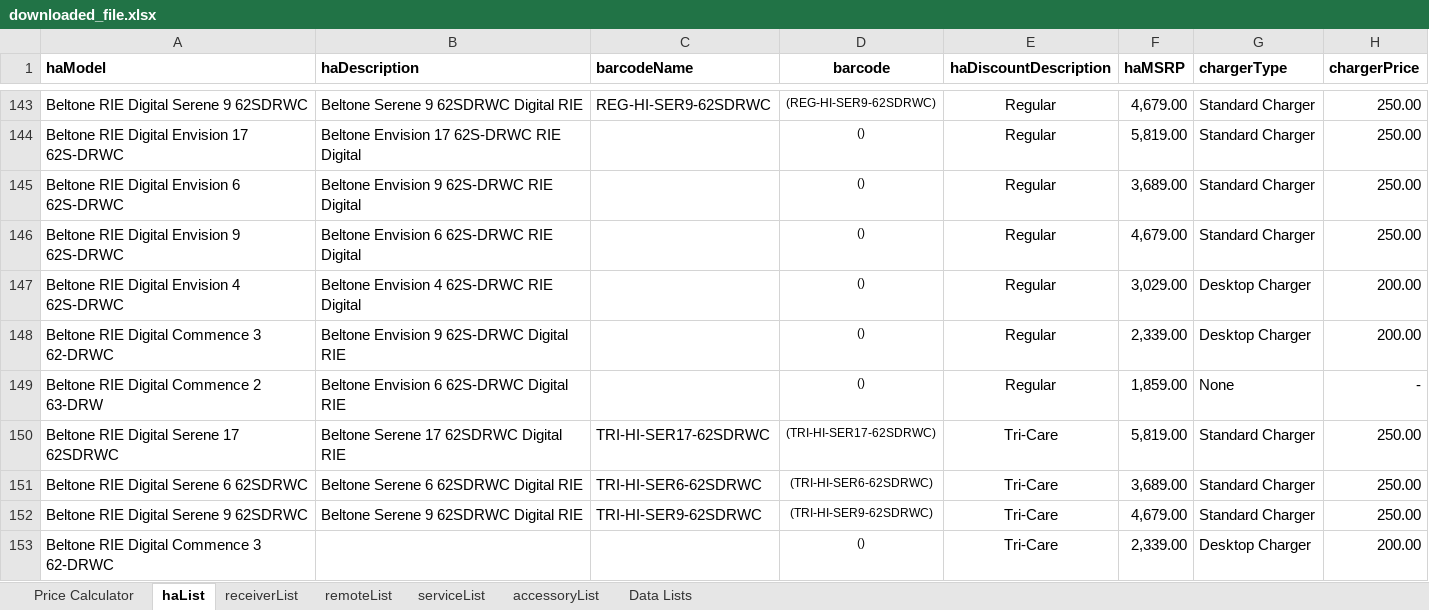
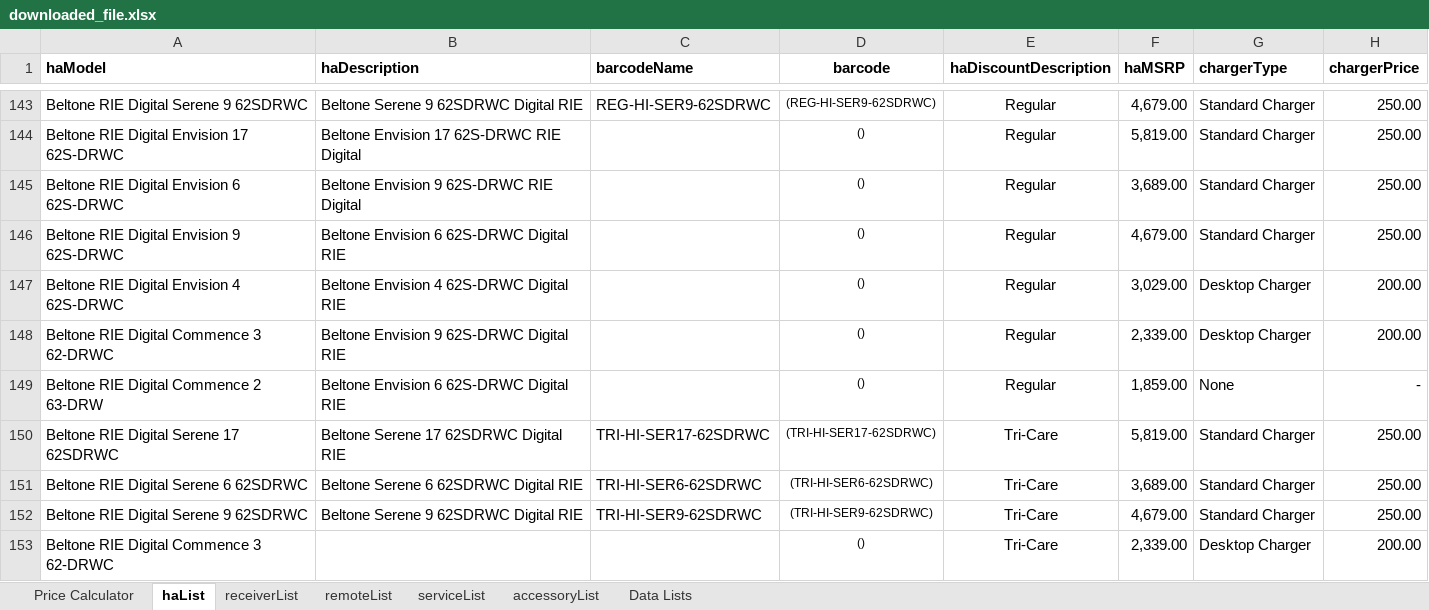
Before and after one commit to Sublevel1384/public-assets, an Excel workbook: downloaded_file.xlsx, sheet haList, drawn as a sheet; only a part is shown, gaps mark what is left out; values as stored, in another font and other column widths than the file's, no borders; table styles not drawn; the diff names each change by its address in the sheet, - before the commit and + after, or states it on an @@ line.

Commit message:
Add files via upload

```diff
--- a/downloaded_file.xlsx (sheet haList)
+++ b/downloaded_file.xlsx (sheet haList)
-B146 (haDescription): Beltone Envision 6 62S-DRWC RIE Digital
+B146 (haDescription): Beltone Envision 6 62S-DRWC Digital RIE
-B147 (haDescription): Beltone Envision 4 62S-DRWC RIE Digital
+B147 (haDescription): Beltone Envision 4 62S-DRWC Digital RIE
```
